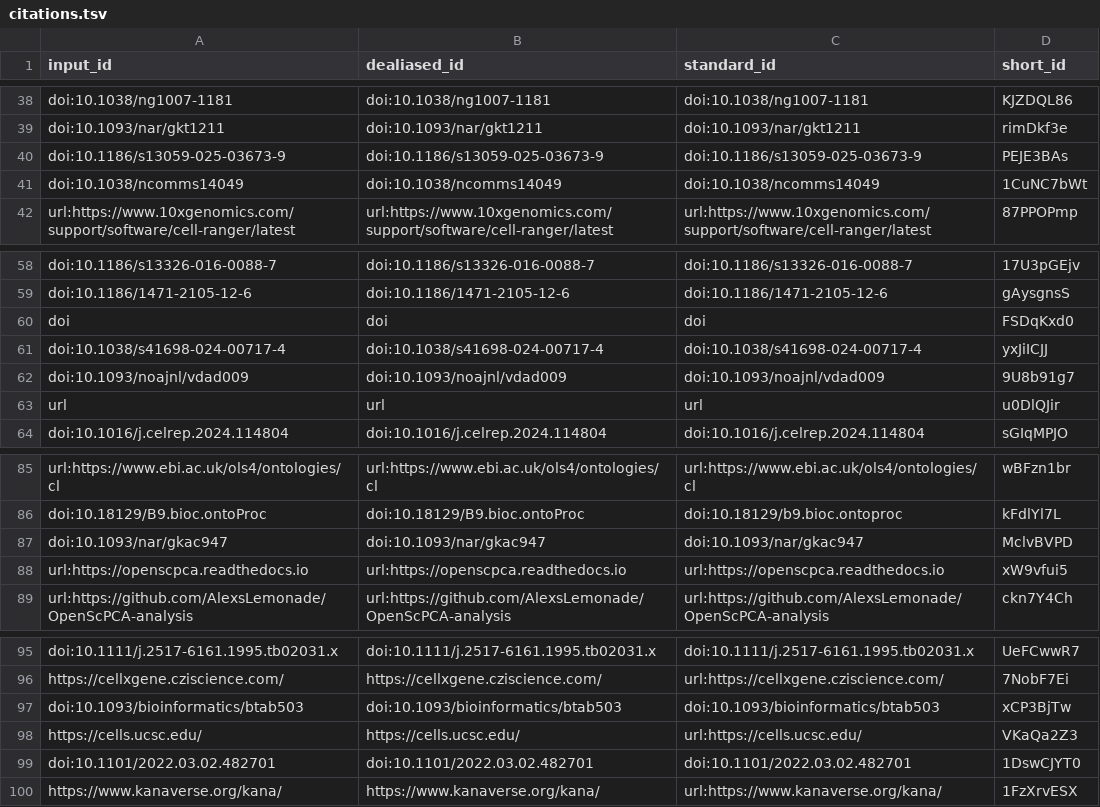
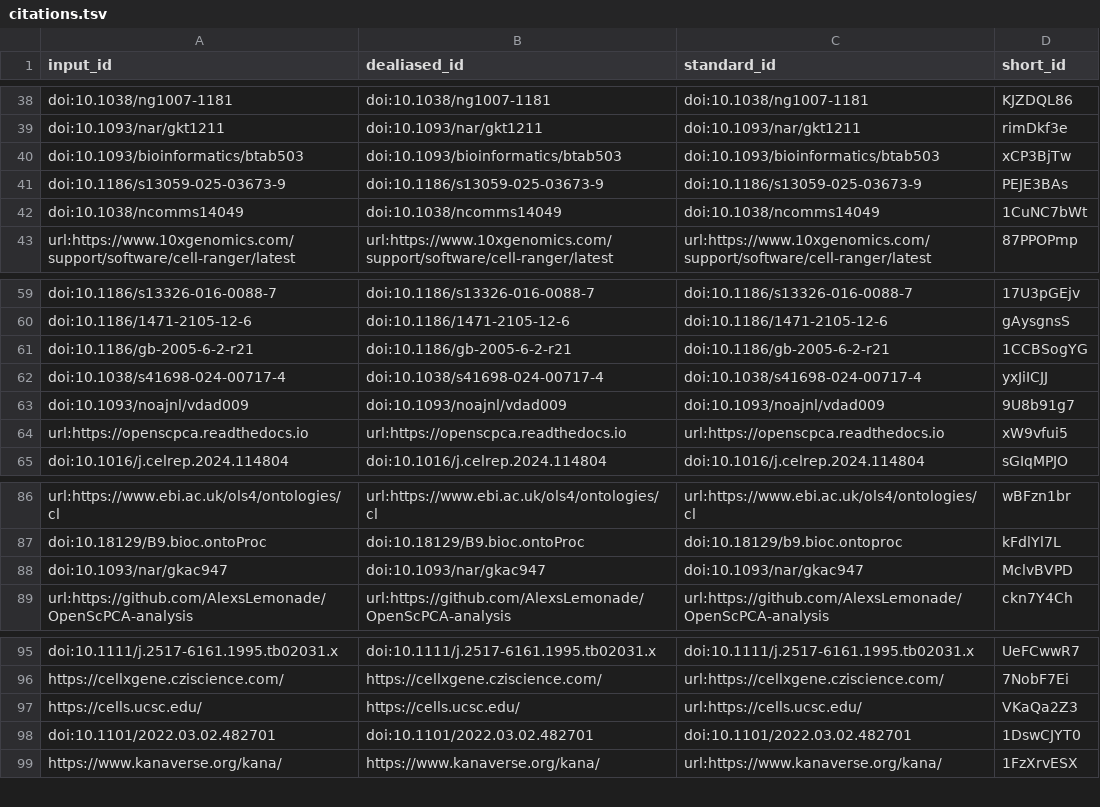
Before and after one commit to AlexsLemonade/ScPCA-manuscript, a TSV file: citations.tsv, drawn as a sheet; only a part is shown, gaps mark what is left out.

Commit message:
Merge pull request #236 from AlexsLemonade/jashapiro/208-add-cell-browser-scpcar [ci skip]
This build is based on
https://github.com/AlexsLemonade/ScPCA-manuscript/commit/fc8a374e4ce67f28602bc86f2bcea565cec30391.

This commit was created by the following CI build and job:
https://github.com/AlexsLemonade/ScPCA-manuscript/commit/fc8a374e4ce67f28602bc86f2bcea565cec30391/checks
https://github.com/AlexsLemonade/ScPCA-manuscript/actions/runs/20971051184

```diff
--- a/citations.tsv
+++ b/citations.tsv
@@ -39,2 +39,3 @@ doi:10.1038/ng1007-1181	doi:10.1038/ng1007-1181	doi:10.1038/ng1007-1181	KJZDQL86
 doi:10.1093/nar/gkt1211	doi:10.1093/nar/gkt1211	doi:10.1093/nar/gkt1211	rimDkf3e
+doi:10.1093/bioinformatics/btab503	doi:10.1093/bioinformatics/btab503	doi:10.1093/bioinformatics/btab503	xCP3BjTw
 doi:10.1186/s13059-025-03673-9	doi:10.1186/s13059-025-03673-9	doi:10.1186/s13059-025-03673-9	PEJE3BAs
@@ -59,6 +60,6 @@ doi:10.1186/s13326-016-0088-7	doi:10.1186/s13326-016-0088-7	doi:10.1186/s13326-0
 doi:10.1186/1471-2105-12-6	doi:10.1186/1471-2105-12-6	doi:10.1186/1471-2105-12-6	gAysgnsS
-doi	doi	doi	FSDqKxd0
+doi:10.1186/gb-2005-6-2-r21	doi:10.1186/gb-2005-6-2-r21	doi:10.1186/gb-2005-6-2-r21	1CCBSogYG
 doi:10.1038/s41698-024-00717-4	doi:10.1038/s41698-024-00717-4	doi:10.1038/s41698-024-00717-4	yxJiICJJ
 doi:10.1093/noajnl/vdad009	doi:10.1093/noajnl/vdad009	doi:10.1093/noajnl/vdad009	9U8b91g7
-url	url	url	u0DlQJir
+url:https://openscpca.readthedocs.io	url:https://openscpca.readthedocs.io	url:https://openscpca.readthedocs.io	xW9vfui5
 doi:10.1016/j.celrep.2024.114804	doi:10.1016/j.celrep.2024.114804	doi:10.1016/j.celrep.2024.114804	sGIqMPJO
@@ -87,3 +88,2 @@ doi:10.18129/B9.bioc.ontoProc	doi:10.18129/B9.bioc.ontoProc	doi:10.18129/b9.bioc
 doi:10.1093/nar/gkac947	doi:10.1093/nar/gkac947	doi:10.1093/nar/gkac947	MclvBVPD
-url:https://openscpca.readthedocs.io	url:https://openscpca.readthedocs.io	url:https://openscpca.readthedocs.io	xW9vfui5
 url:https://github.com/AlexsLemonade/OpenScPCA-analysis	url:https://github.com/AlexsLemonade/OpenScPCA-analysis	url:https://github.com/AlexsLemonade/OpenScPCA-analysis	ckn7Y4Ch
@@ -96,3 +96,2 @@ doi:10.1111/j.2517-6161.1995.tb02031.x	doi:10.1111/j.2517-6161.1995.tb02031.x	do
 https://cellxgene.cziscience.com/	https://cellxgene.cziscience.com/	url:https://cellxgene.cziscience.com/	7NobF7Ei
-doi:10.1093/bioinformatics/btab503	doi:10.1093/bioinformatics/btab503	doi:10.1093/bioinformatics/btab503	xCP3BjTw
 https://cells.ucsc.edu/	https://cells.ucsc.edu/	url:https://cells.ucsc.edu/	VKaQa2Z3
```
Also changed, not shown: 6 other files.
